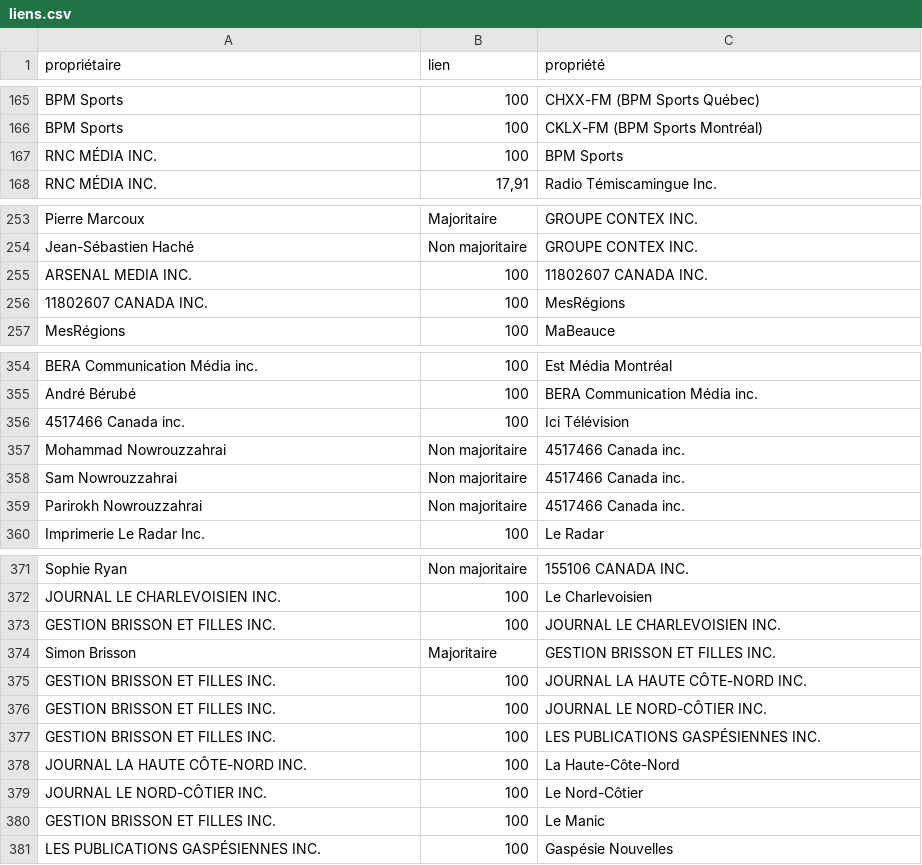
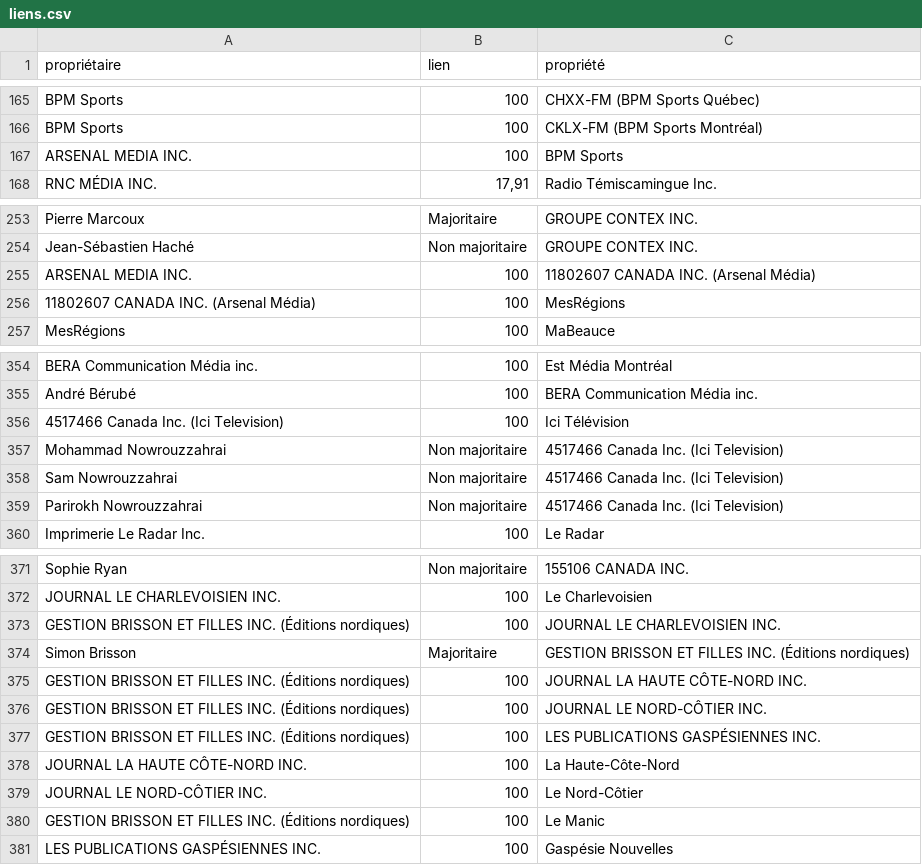
Before and after one commit to jhroy/propriete-medias-quebec, a CSV file: liens.csv, drawn as a sheet; only a part is shown, gaps mark what is left out; the diff covers the shown part only.

```diff
--- a/liens.csv
+++ b/liens.csv
@@ -166,3 +166,3 @@
 "BPM Sports",100,"CKLX-FM (BPM Sports Montréal)"
-"RNC MÉDIA INC.",100,"BPM Sports"
+"ARSENAL MEDIA INC.",100,"BPM Sports"
 "RNC MÉDIA INC.","17,91","Radio Témiscamingue Inc."
@@ -254,4 +254,4 @@
 "Jean-Sébastien Haché","Non majoritaire","GROUPE CONTEX INC."
-"ARSENAL MEDIA INC.",100,"11802607 CANADA INC."
-"11802607 CANADA INC.",100,"MesRégions"
+"ARSENAL MEDIA INC.",100,"11802607 CANADA INC. (Arsenal Média)"
+"11802607 CANADA INC. (Arsenal Média)",100,"MesRégions"
 "MesRégions",100,"MaBeauce"
@@ -355,6 +355,6 @@
 "André Bérubé",100,"BERA Communication Média inc."
-"4517466 Canada inc.",100,"Ici Télévision"
-"Mohammad Nowrouzzahrai","Non majoritaire","4517466 Canada inc."
-"Sam Nowrouzzahrai","Non majoritaire","4517466 Canada inc."
-"Parirokh Nowrouzzahrai","Non majoritaire","4517466 Canada inc."
+"4517466 Canada Inc. (Ici Television)",100,"Ici Télévision"
+"Mohammad Nowrouzzahrai","Non majoritaire","4517466 Canada Inc. (Ici Television)"
+"Sam Nowrouzzahrai","Non majoritaire","4517466 Canada Inc. (Ici Television)"
+"Parirokh Nowrouzzahrai","Non majoritaire","4517466 Canada Inc. (Ici Television)"
 "Imprimerie Le Radar Inc.",100,"Le Radar"
@@ -372,10 +372,10 @@
 "JOURNAL LE CHARLEVOISIEN INC.",100,"Le Charlevoisien"
-"GESTION BRISSON ET FILLES INC.",100,"JOURNAL LE CHARLEVOISIEN INC."
-"Simon Brisson","Majoritaire","GESTION BRISSON ET FILLES INC."
-"GESTION BRISSON ET FILLES INC.",100,"JOURNAL LA HAUTE CÔTE-NORD INC."
-"GESTION BRISSON ET FILLES INC.",100,"JOURNAL LE NORD-CÔTIER INC."
-"GESTION BRISSON ET FILLES INC.",100,"LES PUBLICATIONS GASPÉSIENNES INC."
+"GESTION BRISSON ET FILLES INC. (Éditions nordiques)",100,"JOURNAL LE CHARLEVOISIEN INC."
+"Simon Brisson","Majoritaire","GESTION BRISSON ET FILLES INC. (Éditions nordiques)"
+"GESTION BRISSON ET FILLES INC. (Éditions nordiques)",100,"JOURNAL LA HAUTE CÔTE-NORD INC."
+"GESTION BRISSON ET FILLES INC. (Éditions nordiques)",100,"JOURNAL LE NORD-CÔTIER INC."
+"GESTION BRISSON ET FILLES INC. (Éditions nordiques)",100,"LES PUBLICATIONS GASPÉSIENNES INC."
 "JOURNAL LA HAUTE CÔTE-NORD INC.",100,"La Haute-Côte-Nord"
 "JOURNAL LE NORD-CÔTIER INC.",100,"Le Nord-Côtier"
-"GESTION BRISSON ET FILLES INC.",100,"Le Manic"
+"GESTION BRISSON ET FILLES INC. (Éditions nordiques)",100,"Le Manic"
 "LES PUBLICATIONS GASPÉSIENNES INC.",100,"Gaspésie Nouvelles"
```
Also changed, not shown: 12 added rows and 11 edited cells elsewhere in this file, noeuds.csv, 1 other file.
